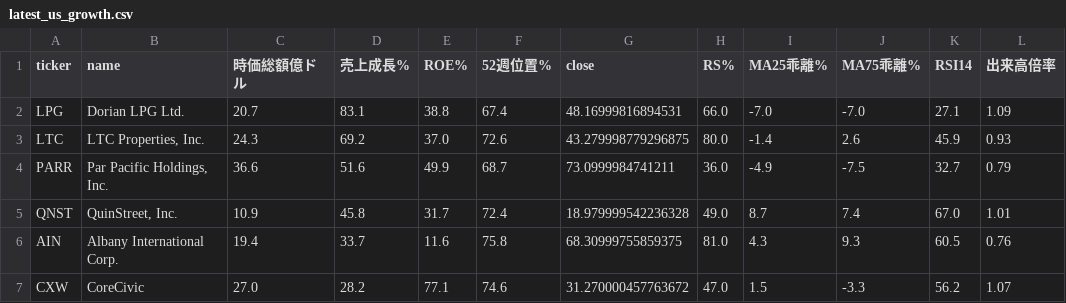
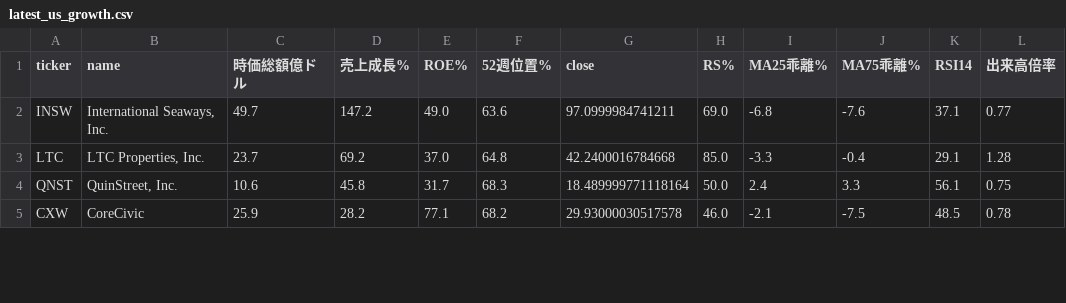
Before and after one commit to su402011-hash/high52-scanner, a CSV file: outputs/latest_us_growth.csv, drawn as a sheet; only a part is shown; the diff covers the shown part only.

```diff
--- a/outputs/latest_us_growth.csv
+++ b/outputs/latest_us_growth.csv
@@ -1,7 +1,5 @@
 ticker,name,時価総額億ドル,売上成長%,ROE%,52週位置%,close,RS%,MA25乖離%,MA75乖離%,RSI14,出来高倍率
-LPG,Dorian LPG Ltd.,20.7,83.1,38.8,67.4,48.16999816894531,66.0,-7.0,-7.0,27.1,1.09
-LTC,"LTC Properties, Inc.",24.3,69.2,37.0,72.6,43.279998779296875,80.0,-1.4,2.6,45.9,0.93
-PARR,"Par Pacific Holdings, Inc.",36.6,51.6,49.9,68.7,73.0999984741211,36.0,-4.9,-7.5,32.7,0.79
-QNST,"QuinStreet, Inc.",10.9,45.8,31.7,72.4,18.979999542236328,49.0,8.7,7.4,67.0,1.01
-AIN,Albany International Corp.,19.4,33.7,11.6,75.8,68.30999755859375,81.0,4.3,9.3,60.5,0.76
-CXW,CoreCivic,27.0,28.2,77.1,74.6,31.270000457763672,47.0,1.5,-3.3,56.2,1.07
+INSW,"International Seaways, Inc.",49.7,147.2,49.0,63.6,97.0999984741211,69.0,-6.8,-7.6,37.1,0.77
+LTC,"LTC Properties, Inc.",23.7,69.2,37.0,64.8,42.2400016784668,85.0,-3.3,-0.4,29.1,1.28
+QNST,"QuinStreet, Inc.",10.6,45.8,31.7,68.3,18.489999771118164,50.0,2.4,3.3,56.1,0.75
+CXW,CoreCivic,25.9,28.2,77.1,68.2,29.93000030517578,46.0,-2.1,-7.5,48.5,0.78
```
Also changed, not shown: 4 added rows, 4 removed rows and 32 edited cells elsewhere in this file, outputs/latest_growth.csv, outputs/latest_value.csv, 8 other files.
